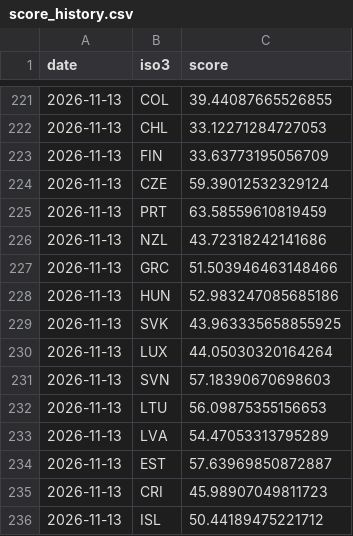
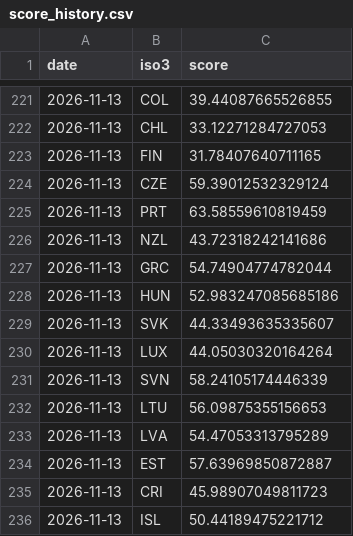
Before and after one commit to WorldEconomyLive/worldeconomylive.github.io, a CSV file: data/score_history.csv, drawn as a sheet; only a part is shown, gaps mark what is left out; the diff covers the shown part only.

```diff
--- a/data/score_history.csv
+++ b/data/score_history.csv
@@ -222,3 +222,3 @@ date,iso3,score
 2026-11-13,CHL,33.12271284727053
-2026-11-13,FIN,33.63773195056709
+2026-11-13,FIN,31.78407640711165
 2026-11-13,CZE,59.39012532329124
@@ -226,7 +226,7 @@ date,iso3,score
 2026-11-13,NZL,43.72318242141686
-2026-11-13,GRC,51.503946463148466
+2026-11-13,GRC,54.74904774782044
 2026-11-13,HUN,52.983247085685186
-2026-11-13,SVK,43.963335658855925
+2026-11-13,SVK,44.33493635335607
 2026-11-13,LUX,44.05030320164264
-2026-11-13,SVN,57.18390670698603
+2026-11-13,SVN,58.24105174446339
 2026-11-13,LTU,56.09875355156653
```
Also changed, not shown: 148 moved rows and 8 edited cells elsewhere in this file, 5 other files.
